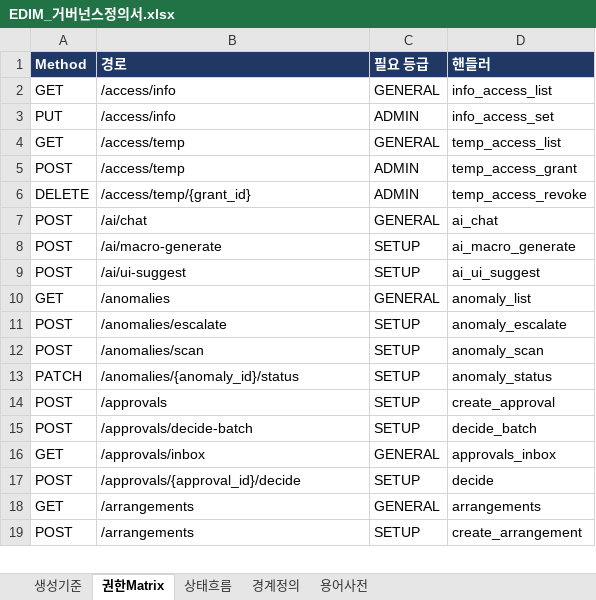
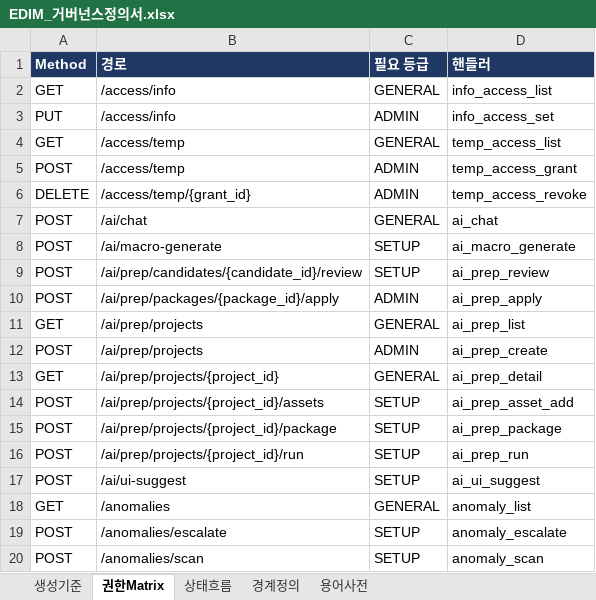
Before and after one commit to fankh/external-projects, an Excel workbook: edim-ai-blueprint/docs/EDIM_거버넌스정의서.xlsx, sheet 권한Matrix, drawn as a sheet; only a part is shown; the shorter side is filled out with more unchanged rows; values as stored, in another font and other column widths than the file's, no borders; the diff names each change by its address in the sheet, - before the commit and + after, or states it on an @@ line.

Commit message:
9.0: feat(ai): AI 학습·RCCS Data 정리 거버넌스 구조 선반영 (#66·#67) — alembic 0051 ai_prep_project·ai_source_asset·ai_mapping_candidate·ai_developer_review·ai_import_package. 불변식: 교차 테넌트 차단(고객 A 는 고객 B 프로젝트 못 봄)·후보는 항상 DRAFT·역할 분리(요청=Tenant Admin, 분석/검증/Package/반영=EDIM 운영자 전용)·스스로 Published 안 만듦(반영은 IMPORTED 까지). 실제 추출·생성·RCCS 쓰기는 크레딧 대기·2차라 제외. live_ai_prep 신설

```diff
--- a/edim-ai-blueprint/docs/EDIM_거버넌스정의서.xlsx (sheet 권한Matrix)
+++ b/edim-ai-blueprint/docs/EDIM_거버넌스정의서.xlsx (sheet 권한Matrix)
+row 9: POST | /ai/prep/candidates/{candidate_id}/review | SETUP | ai_prep_review
+row 10: POST | /ai/prep/packages/{package_id}/apply | ADMIN | ai_prep_apply
+row 11: GET | /ai/prep/projects | GENERAL | ai_prep_list
+row 12: POST | /ai/prep/projects | ADMIN | ai_prep_create
+row 13: GET | /ai/prep/projects/{project_id} | GENERAL | ai_prep_detail
+row 14: POST | /ai/prep/projects/{project_id}/assets | SETUP | ai_prep_asset_add
+row 15: POST | /ai/prep/projects/{project_id}/package | SETUP | ai_prep_package
+row 16: POST | /ai/prep/projects/{project_id}/run | SETUP | ai_prep_run
```
Also changed, not shown: sheet 상태흐름, sheet 경계정의, 5 other files.
